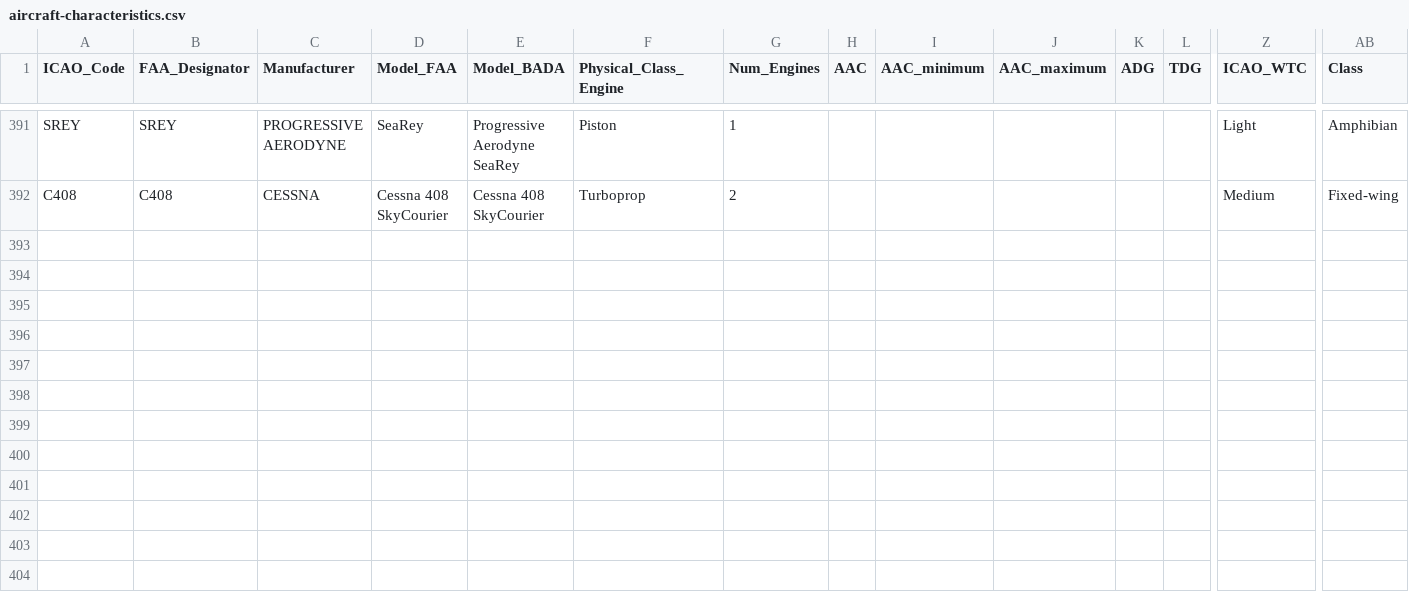
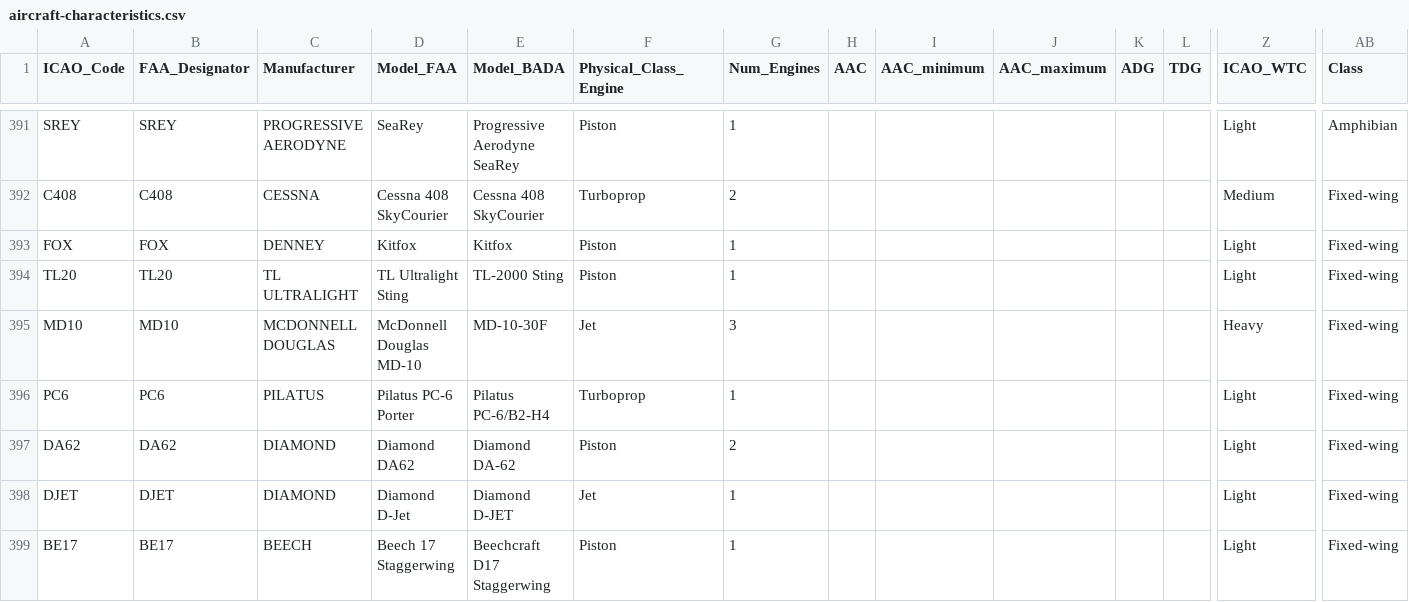
Before and after one commit to emergencybutter/butterlog-app, a CSV file: public/aircraft-characteristics.csv, drawn as a sheet; only a part is shown, gaps mark what is left out; rows hold the shown columns only; the diff names each change by its address in the sheet, - before the commit and + after, or states it on an @@ line.

Commit message:
Resolve more real-world sim titles to ICAO types
Add the missing aircraft types (FOX, TL20, MD10, PC6, DA62, DJET, BE17) to the
characteristics CSV so the existing Fox2/Sting nicknames and these types resolve
in production, and add nicknames for hyphenated/glued title forms whose
distinctive token the model columns store differently: C-17A, C401 (shares the
402 code), NXCub, and the King Air C90GTx variant. Add an icao_index test
covering 17 real MSFS titles.

```diff
--- a/public/aircraft-characteristics.csv
+++ b/public/aircraft-characteristics.csv
+row 393: FOX | FOX | DENNEY | Kitfox | Kitfox | Piston | 1 |  |  |  |  |  | Light | Fixed-wing
+row 394: TL20 | TL20 | TL ULTRALIGHT | TL Ultralight Sting | TL-2000 Sting | Piston | 1 |  |  |  |  |  | Light | Fixed-wing
+row 395: MD10 | MD10 | MCDONNELL DOUGLAS | McDonnell Douglas MD-10 | MD-10-30F | Jet | 3 |  |  |  |  |  | Heavy | Fixed-wing
+row 396: PC6 | PC6 | PILATUS | Pilatus PC-6 Porter | Pilatus PC-6/B2-H4 | Turboprop | 1 |  |  |  |  |  | Light | Fixed-wing
+row 397: DA62 | DA62 | DIAMOND | Diamond DA62 | Diamond DA-62 | Piston | 2 |  |  |  |  |  | Light | Fixed-wing
+row 398: DJET | DJET | DIAMOND | Diamond D-Jet | Diamond D-JET | Jet | 1 |  |  |  |  |  | Light | Fixed-wing
+row 399: BE17 | BE17 | BEECH | Beech 17 Staggerwing | Beechcraft D17 Staggerwing | Piston | 1 |  |  |  |  |  | Light | Fixed-wing
```
Also changed, not shown: 1 other file.
